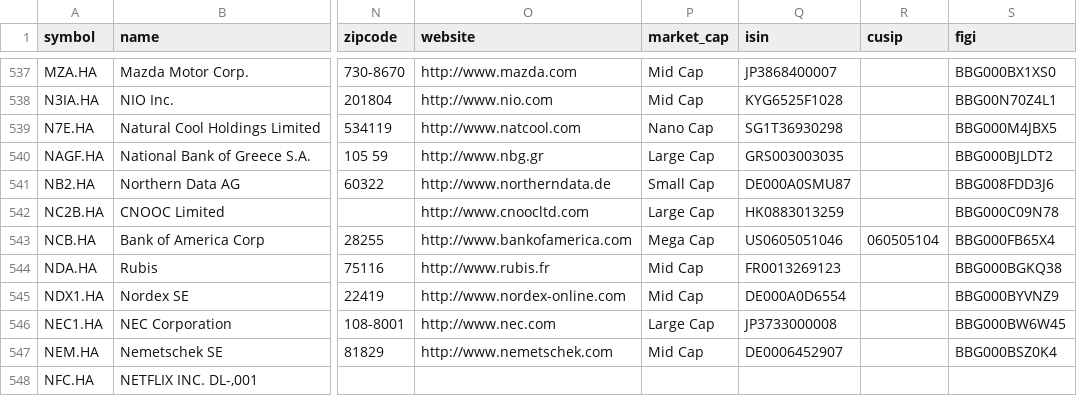
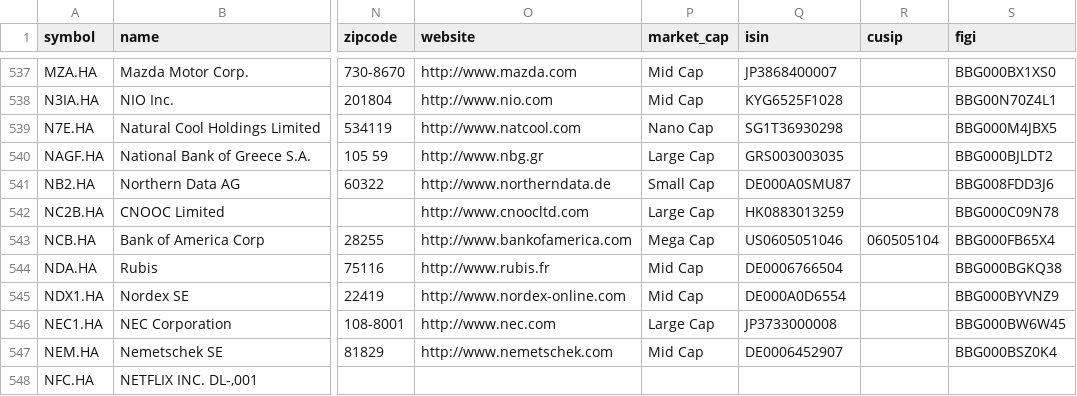
Before and after one commit to JerBouma/FinanceDatabase, a CSV file: database/equities/HAN.csv, drawn as a sheet; only a part is shown, gaps mark what is left out; the diff covers the shown part only; the diff names each change by its address in the sheet, - before the commit and + after, or states it on an @@ line.

```diff
--- a/database/equities/HAN.csv
+++ b/database/equities/HAN.csv
-Q544 (isin): FR0013269123
+Q544 (isin): DE0006766504
```
Also changed, not shown: 11 edited cells elsewhere in this file, database/equities/HAM.csv, 5 other files.
